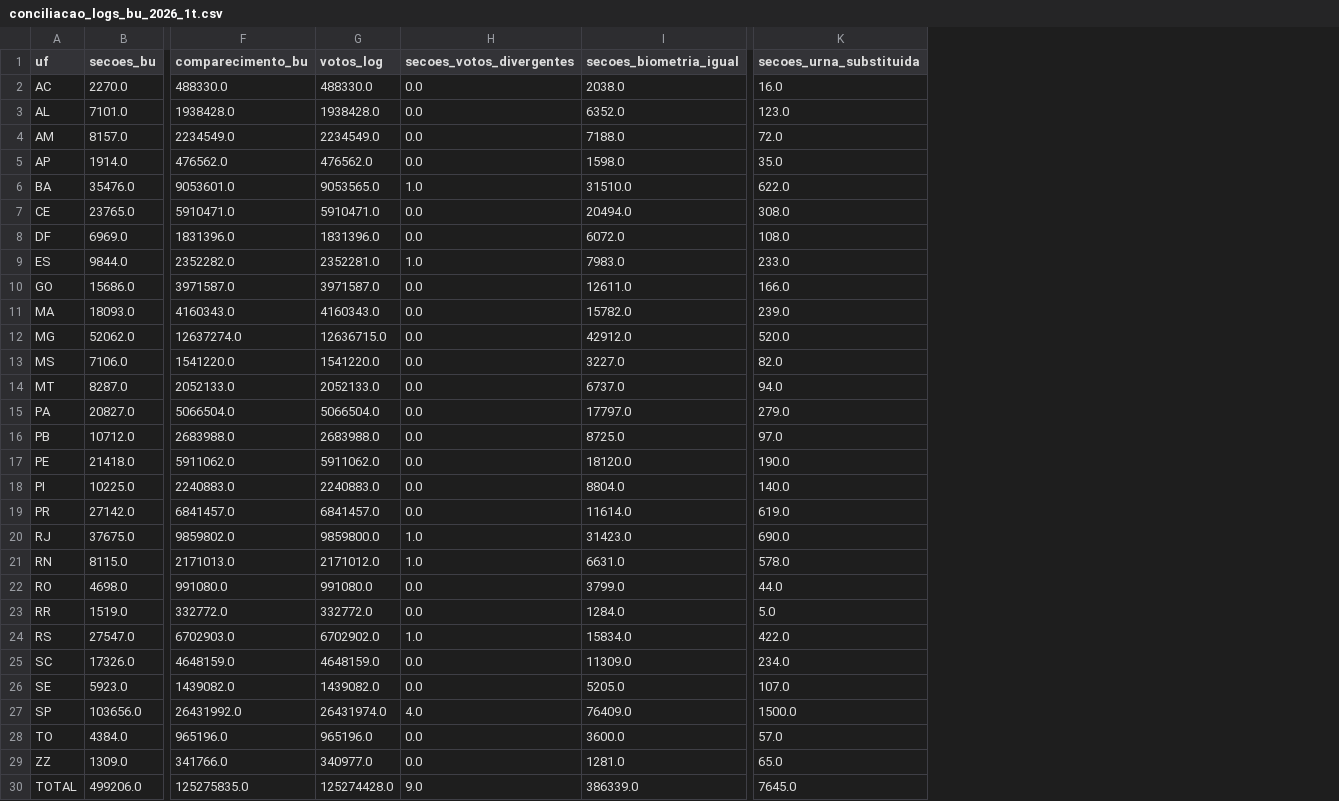
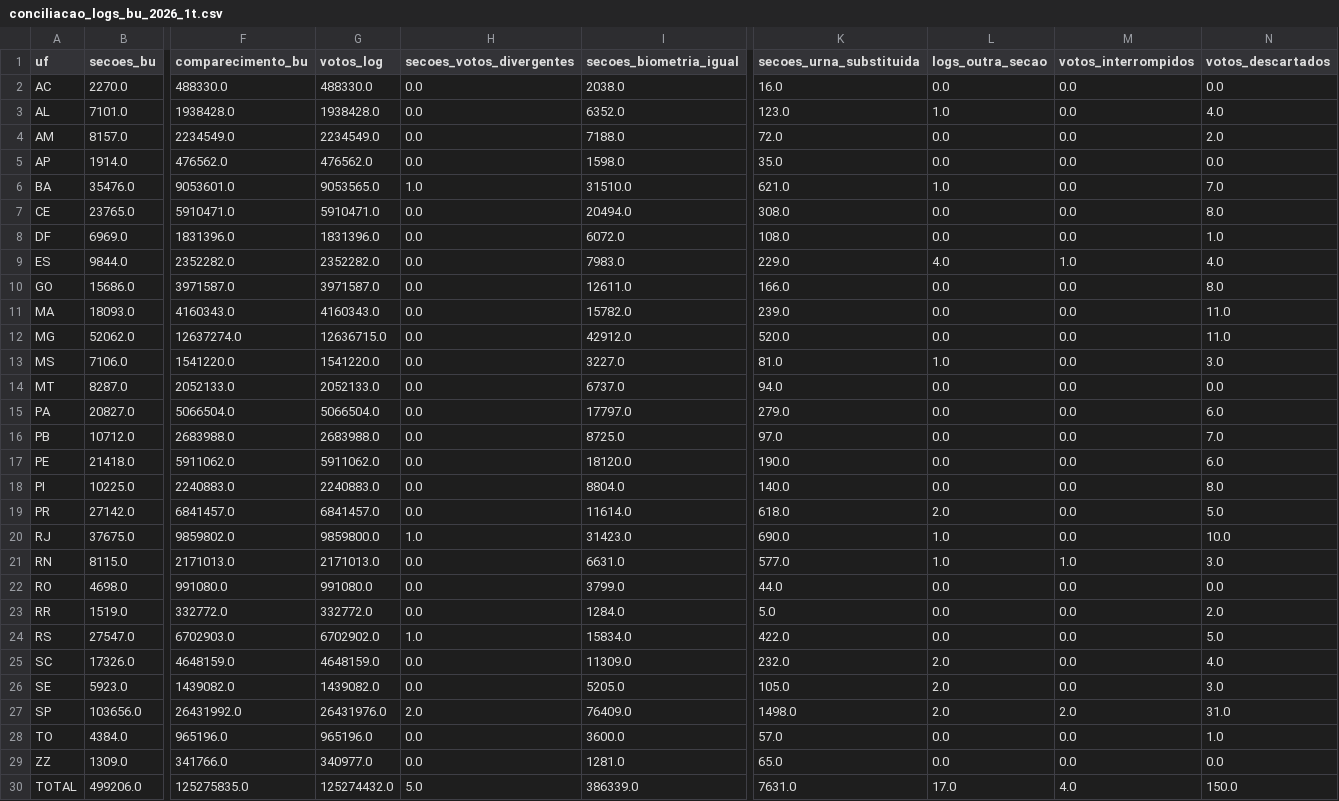
Before and after one commit to JonatasOnca/Auditoria-Eleicao-2026, a CSV file: manifests/conciliacao_logs_bu_2026_1t.csv, drawn as a sheet; only a part is shown, gaps mark what is left out; the diff names each change by its address in the sheet, - before the commit and + after, or states it on an @@ line.

```diff
--- a/manifests/conciliacao_logs_bu_2026_1t.csv
+++ b/manifests/conciliacao_logs_bu_2026_1t.csv
+column L (logs_outra_secao), rows 2-30: 0.0 | 1.0 | 0.0 | 0.0 | 1.0 | 0.0 | 0.0 | 4.0 | 0.0 | 0.0 | 0.0 | 1.0 | 0.0 | 0.0 | 0.0 | 0.0 | 0.0 | 2.0 | 1.0 | 1.0 | 0.0 | 0.0 | 0.0 | 2.0 | 2.0 | 2.0 | 0.0 | 0.0 | 17.0
+column M (votos_interrompidos), rows 2-30: 0.0 | 0.0 | 0.0 | 0.0 | 0.0 | 0.0 | 0.0 | 1.0 | 0.0 | 0.0 | 0.0 | 0.0 | 0.0 | 0.0 | 0.0 | 0.0 | 0.0 | 0.0 | 0.0 | 1.0 | 0.0 | 0.0 | 0.0 | 0.0 | 0.0 | 2.0 | 0.0 | 0.0 | 4.0
+column N (votos_descartados), rows 2-30: 0.0 | 4.0 | 2.0 | 0.0 | 7.0 | 8.0 | 1.0 | 4.0 | 8.0 | 11.0 | 11.0 | 3.0 | 0.0 | 6.0 | 7.0 | 6.0 | 8.0 | 5.0 | 10.0 | 3.0 | 0.0 | 2.0 | 5.0 | 4.0 | 3.0 | 31.0 | 1.0 | 0.0 | 150.0
-K6 (secoes_urna_substituida): 622.0
+K6 (secoes_urna_substituida): 621.0
-G9 (votos_log): 2352281.0
+G9 (votos_log): 2352282.0
-H9 (secoes_votos_divergentes): 1.0
+H9 (secoes_votos_divergentes): 0.0
-K9 (secoes_urna_substituida): 233.0
+K9 (secoes_urna_substituida): 229.0
-K13 (secoes_urna_substituida): 82.0
+K13 (secoes_urna_substituida): 81.0
-K19 (secoes_urna_substituida): 619.0
+K19 (secoes_urna_substituida): 618.0
-G21 (votos_log): 2171012.0
+G21 (votos_log): 2171013.0
-H21 (secoes_votos_divergentes): 1.0
+H21 (secoes_votos_divergentes): 0.0
-K21 (secoes_urna_substituida): 578.0
+K21 (secoes_urna_substituida): 577.0
-K25 (secoes_urna_substituida): 234.0
+K25 (secoes_urna_substituida): 232.0
-K26 (secoes_urna_substituida): 107.0
+K26 (secoes_urna_substituida): 105.0
-G27 (votos_log): 26431974.0
+G27 (votos_log): 26431976.0
-H27 (secoes_votos_divergentes): 4.0
+H27 (secoes_votos_divergentes): 2.0
-K27 (secoes_urna_substituida): 1500.0
+K27 (secoes_urna_substituida): 1498.0
-G30 (votos_log): 125274428.0
+G30 (votos_log): 125274432.0
-H30 (secoes_votos_divergentes): 9.0
+H30 (secoes_votos_divergentes): 5.0
-K30 (secoes_urna_substituida): 7645.0
+K30 (secoes_urna_substituida): 7631.0
```
Also changed, not shown: 3 other files.
